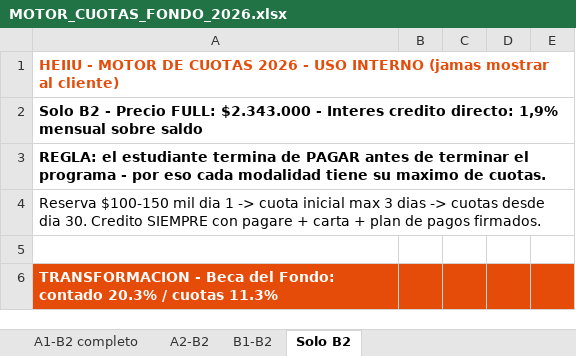
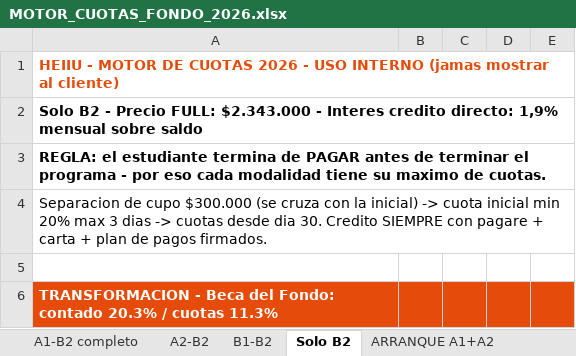
Before and after one commit to gomezrdiana/Plan-academico, an Excel workbook: recursos/comercial/INDUCCION_COMERCIAL/MOTOR_CUOTAS_FONDO_2026.xlsx, sheet Solo B2, drawn as a sheet; only a part is shown; values as stored, in another font and other column widths than the file's, no borders; the diff names each change by its address in the sheet, - before the commit and + after, or states it on an @@ line.

```diff
--- a/recursos/comercial/INDUCCION_COMERCIAL/MOTOR_CUOTAS_FONDO_2026.xlsx (sheet Solo B2)
+++ b/recursos/comercial/INDUCCION_COMERCIAL/MOTOR_CUOTAS_FONDO_2026.xlsx (sheet Solo B2)
+sheet tab: ARRANQUE A1+A2
-A4: Reserva $100-150 mil dia 1 -> cuota inicial max 3…
+A4: Separacion de cupo $300.000 (se cruza con la inicial) -> cuota inicial min 20% max 3…
```
Also changed, not shown: sheet B1-B2, sheet A2-B2, sheet A1-B2 completo, 7 other files.
